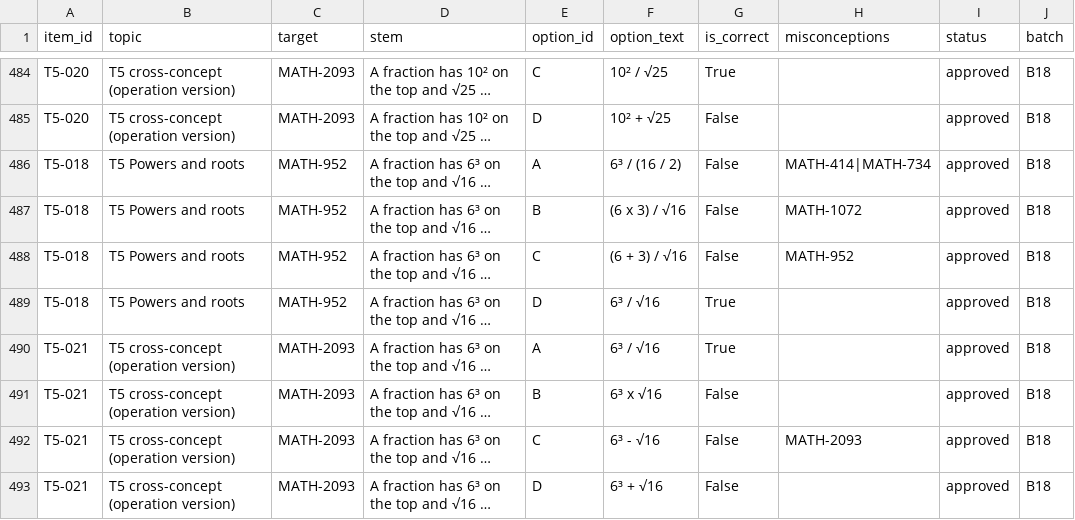
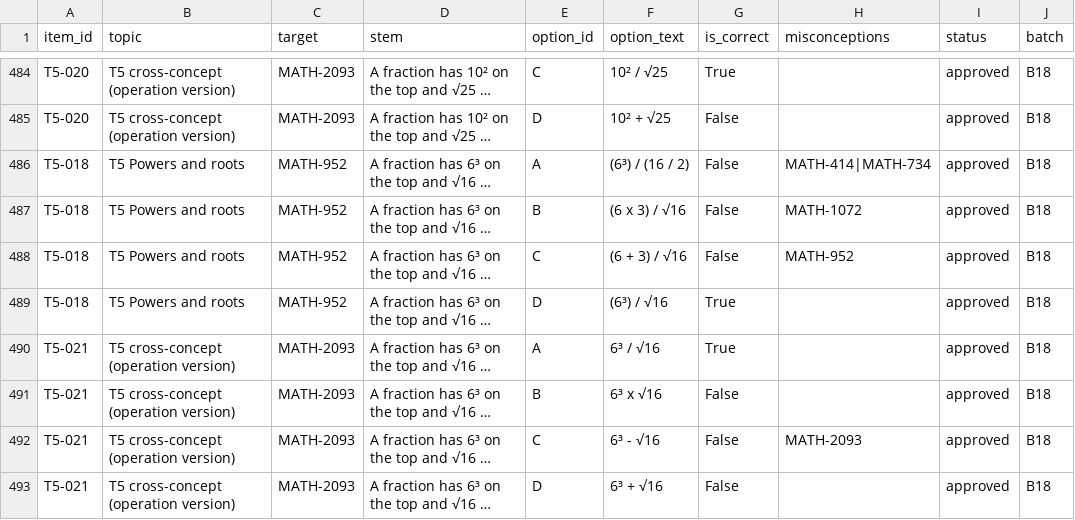
Before and after one commit to sonder-fyp/SONDER, a CSV file: data/Maths_v2/bank/items.csv, drawn as a sheet; only a part is shown, gaps mark what is left out; long unchanged cells end in …; the diff covers the shown part only; the diff names each change by its address in the sheet, - before the commit and + after, or states it on an @@ line.

Commit message:
Dataset Improved fixed issues L1 to L6

```diff
--- a/data/Maths_v2/bank/items.csv
+++ b/data/Maths_v2/bank/items.csv
-F486 (option_text): 6³ / (16 / 2)
+F486 (option_text): (6³) / (16 / 2)
-F489 (option_text): 6³ / √16
+F489 (option_text): (6³) / √16
```
Also changed, not shown: 10 edited cells elsewhere in this file, data/Maths_v2/batches/B07_T5_powers_roots_A_long.csv, data/Maths_v2/batches/B10_T6_seconds_long.csv, 6 other files.
